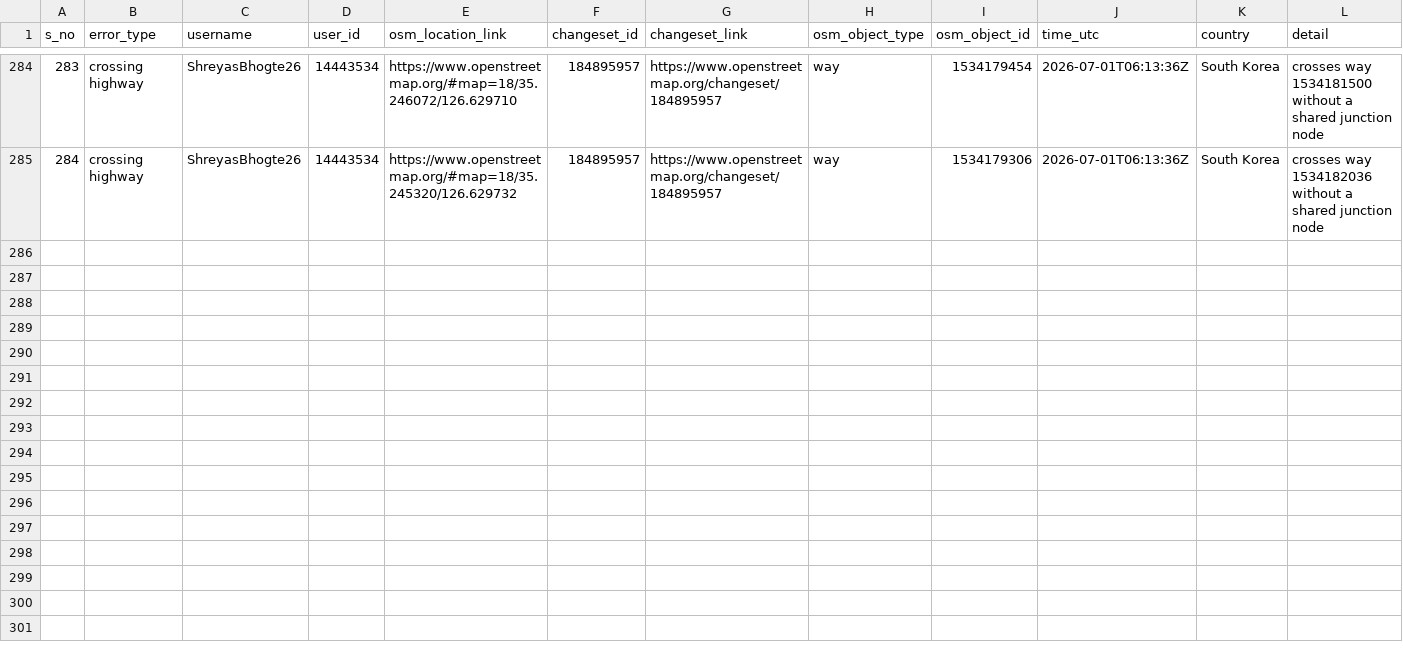
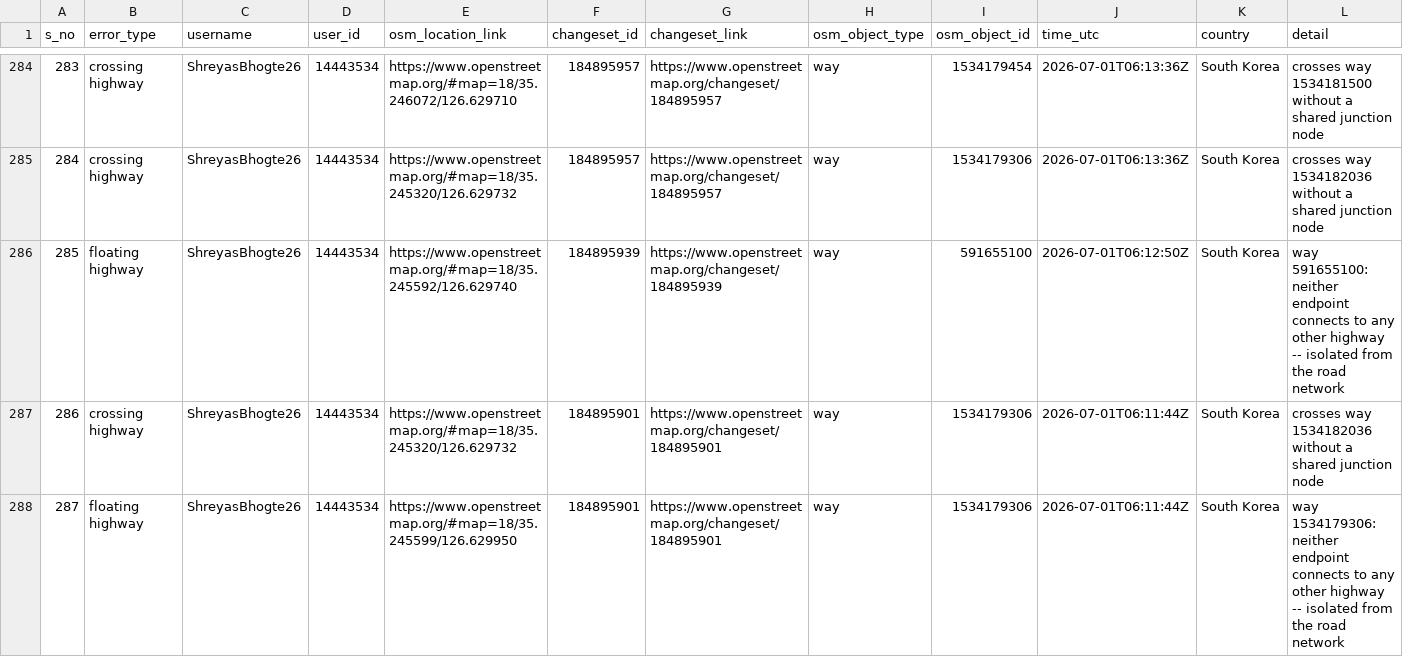
Before and after one commit to KingVik-Planet/OSM_QC_tomtom, a CSV file: data/quality_check_1.csv, drawn as a sheet; only a part is shown, gaps mark what is left out; rows hold the shown columns only; the diff covers the shown part only; the diff names each change by its address in the sheet, - before the commit and + after, or states it on an @@ line.

```diff
--- a/data/quality_check_1.csv
+++ b/data/quality_check_1.csv
+row 286: 285 | floating highway | ShreyasBhogte26 | 14443534 | https://www.openstreetmap.org/#map=18/35.245592/126.629740 | 184895939 | https://www.openstreetmap.org/changeset/184895939 | way | 591655100 | 2026-07-01T06:12:50Z | South Korea | way 591655100: neither endpoint connects to any other highway -- isolated from the road network
+row 287: 286 | crossing highway | ShreyasBhogte26 | 14443534 | https://www.openstreetmap.org/#map=18/35.245320/126.629732 | 184895901 | https://www.openstreetmap.org/changeset/184895901 | way | 1534179306 | 2026-07-01T06:11:44Z | South Korea | crosses way 1534182036 without a shared junction node
+row 288: 287 | floating highway | ShreyasBhogte26 | 14443534 | https://www.openstreetmap.org/#map=18/35.245599/126.629950 | 184895901 | https://www.openstreetmap.org/changeset/184895901 | way | 1534179306 | 2026-07-01T06:11:44Z | South Korea | way 1534179306: neither endpoint connects to any other highway -- isolated from the road network
```
Also changed, not shown: 3 added rows elsewhere in this file, 3 other files.
